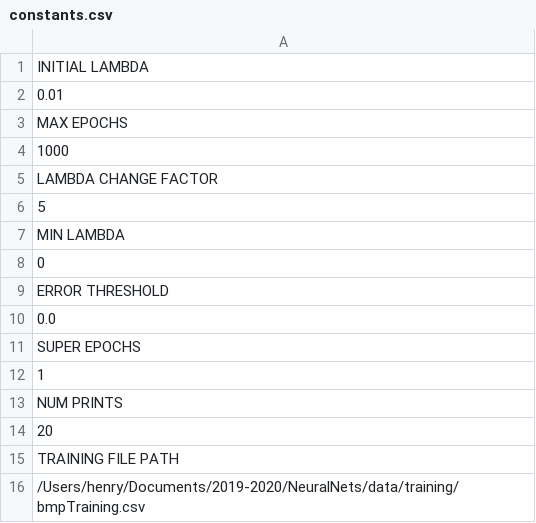
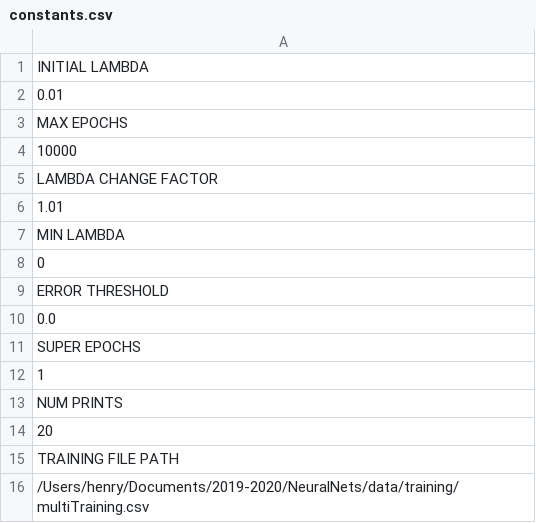
Before and after one commit to 20henryw/NeuralNets, a CSV file: data/training/constants.csv, drawn as a sheet.

```diff
--- a/data/training/constants.csv
+++ b/data/training/constants.csv
@@ -3,5 +3,5 @@ INITIAL LAMBDA
 MAX EPOCHS
-1000
+10000
 LAMBDA CHANGE FACTOR
-5
+1.01
 MIN LAMBDA
@@ -15,2 +15,2 @@ NUM PRINTS
 TRAINING FILE PATH
-/Users/henry/Documents/2019-2020/NeuralNets/data/training/bmpTraining.csv
+/Users/henry/Documents/2019-2020/NeuralNets/data/training/multiTraining.csv
```
Also changed, not shown: 7 other files.
